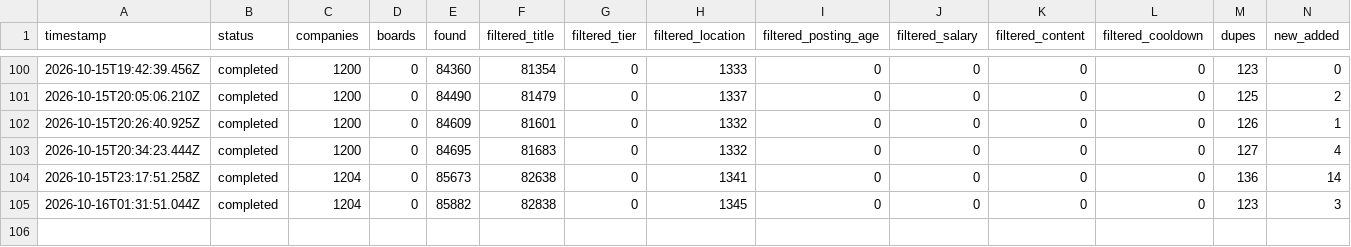
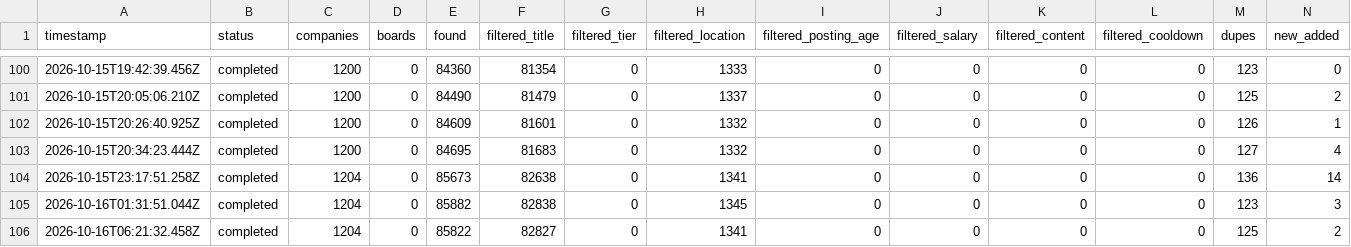
Before and after one commit to manavmalavia18/ghal-scanner, a TSV file: data/scan-runs.tsv, drawn as a sheet; only a part is shown, gaps mark what is left out; rows hold the shown columns only; the diff names each change by its address in the sheet, - before the commit and + after, or states it on an @@ line.

```diff
--- a/data/scan-runs.tsv
+++ b/data/scan-runs.tsv
+row 106: 2026-10-16T06:21:32.458Z | completed | 1204 | 0 | 85822 | 82827 | 0 | 1341 | 0 | 0 | 0 | 0 | 125 | 2
```
Also changed, not shown: data/scan-history-tracked.tsv, 3 other files.
